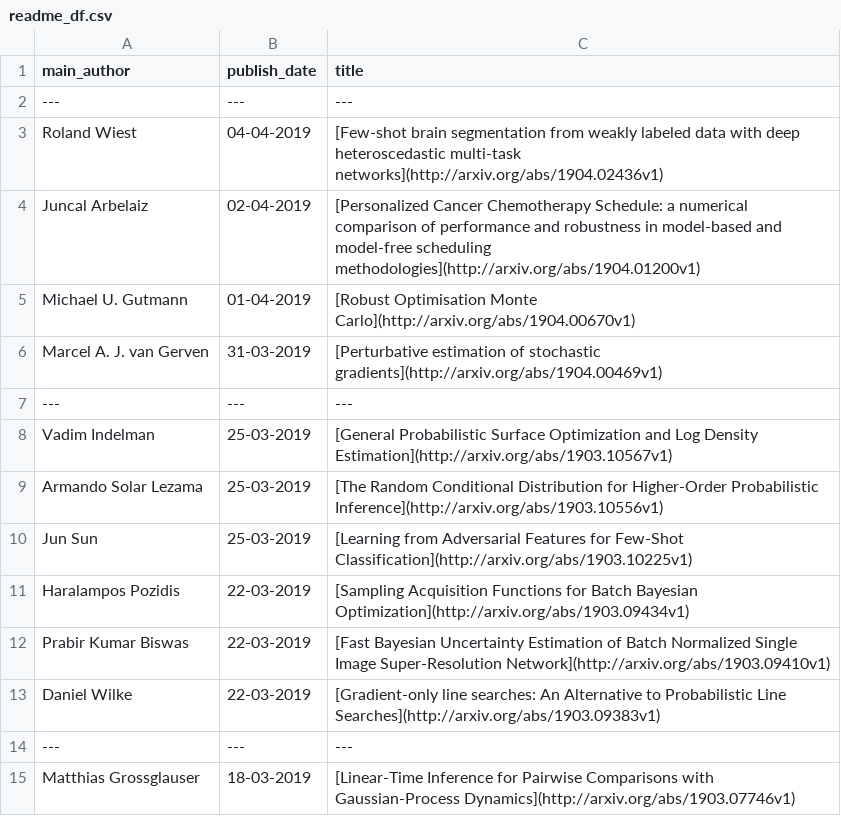
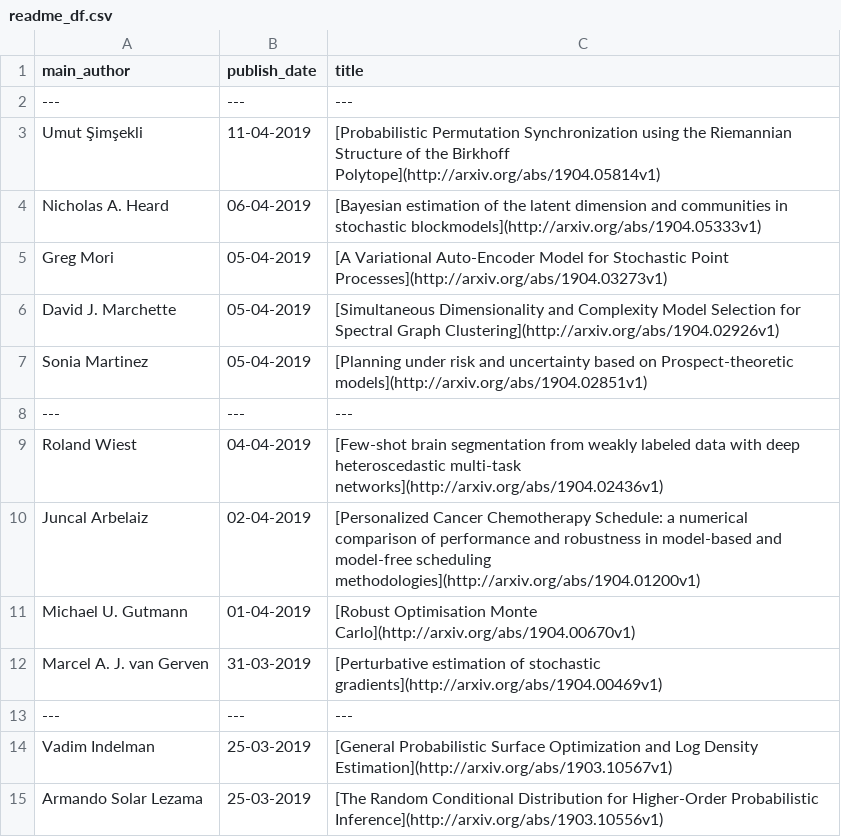
Before and after one commit to egstatsml/arxivsearch, a CSV file: mcmc/readme_df.csv, drawn as a sheet; only a part is shown; the shorter side is filled out with more unchanged rows; the diff names each change by its address in the sheet, - before the commit and + after, or states it on an @@ line.

```diff
--- a/mcmc/readme_df.csv
+++ b/mcmc/readme_df.csv
+row 3: Umut Şimşekli | 11-04-2019 | [Probabilistic Permutation Synchronization using the Riemannian Structure of the Birkhoff Polytope](http://arxiv.org/abs/1904.05814v1)
+row 4: Nicholas A. Heard | 06-04-2019 | [Bayesian estimation of the latent dimension and communities in stochastic blockmodels](http://arxiv.org/abs/1904.05333v1)
+row 5: Greg Mori | 05-04-2019 | [A Variational Auto-Encoder Model for Stochastic Point Processes](http://arxiv.org/abs/1904.03273v1)
+row 6: David J. Marchette | 05-04-2019 | [Simultaneous Dimensionality and Complexity Model Selection for Spectral Graph Clustering](http://arxiv.org/abs/1904.02926v1)
+row 7: Sonia Martinez | 05-04-2019 | [Planning under risk and uncertainty based on Prospect-theoretic models](http://arxiv.org/abs/1904.02851v1)
+row 8: --- | --- | ---
```
Also changed, not shown: mcmc/new_df.csv, 5 other files.
